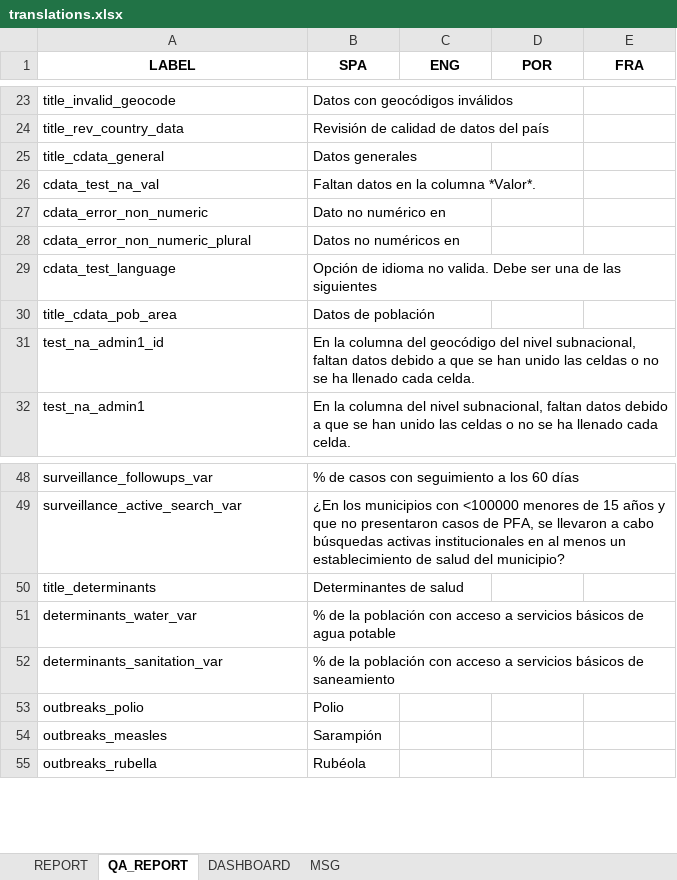
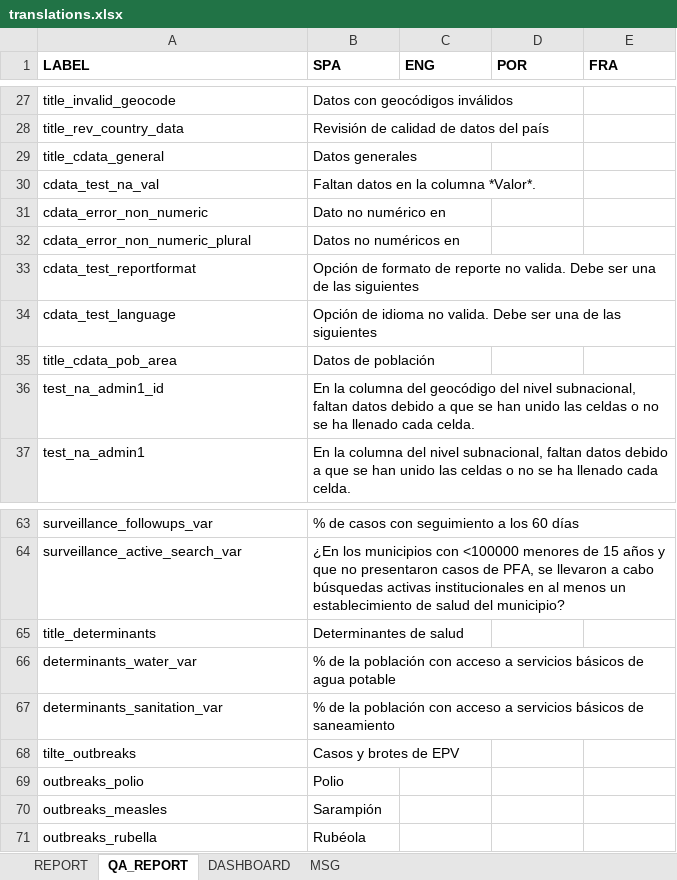
Before and after one commit to Oliversinn/polio-risk, an Excel workbook: src/R/translations.xlsx, sheet QA_REPORT, drawn as a sheet; only a part is shown, gaps mark what is left out; values as stored, in another font and other column widths than the file's, no borders; the diff covers the shown part only; the diff names each change by its address in the sheet, - before the commit and + after, or states it on an @@ line.

```diff
--- a/src/R/translations.xlsx (sheet QA_REPORT)
+++ b/src/R/translations.xlsx (sheet QA_REPORT)
-A1:E1 alignment: center
+A1:E1 alignment: left
+row 33: cdata_test_reportformat | Opción de formato de reporte no valida. Debe ser una de las siguientes
+row 68: tilte_outbreaks | Casos y brotes de EPV
```
Also changed, not shown: 14 added rows elsewhere in this sheet, sheet DASHBOARD, sheet REPORT, sheet MSG, 5 other files.
